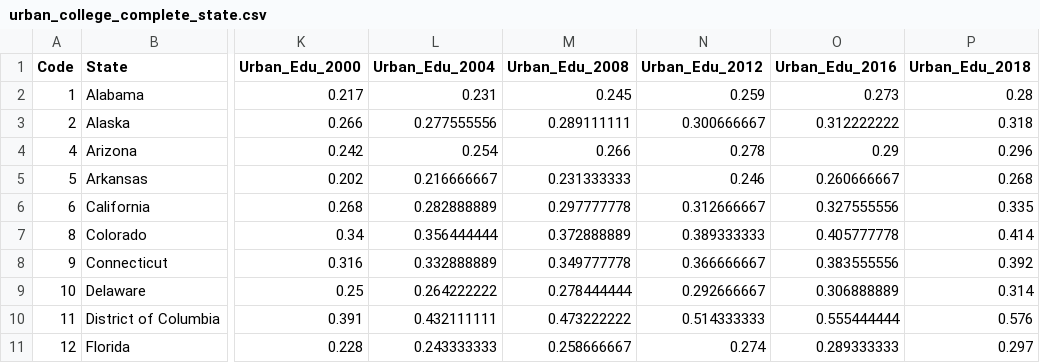
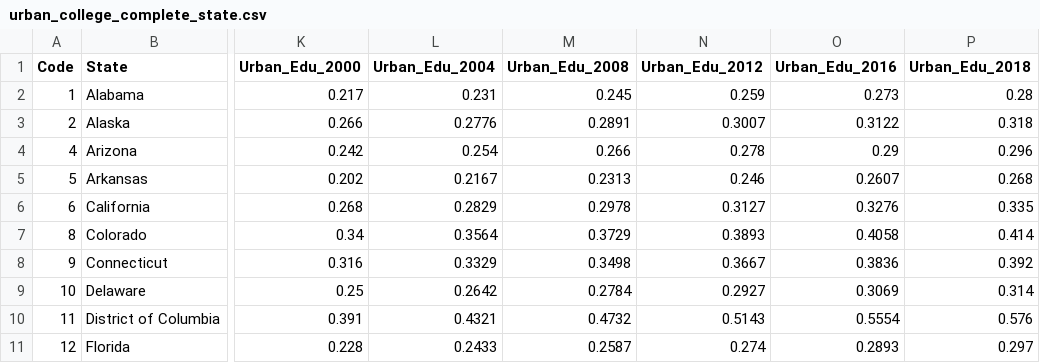
Before and after one commit to tristanherink13/Election_Prediction, a CSV file: Datasets/college_complete_rural_urban_data/urban_college_complete_state.csv, drawn as a sheet; only a part is shown, gaps mark what is left out; the diff covers the shown part only; the diff names each change by its address in the sheet, - before the commit and + after, or states it on an @@ line.

```diff
--- a/Datasets/college_complete_rural_urban_data/urban_college_complete_state.csv
+++ b/Datasets/college_complete_rural_urban_data/urban_college_complete_state.csv
-L3 (Urban_Edu_2004): 0.277555556
+L3 (Urban_Edu_2004): 0.2776
-M3 (Urban_Edu_2008): 0.289111111
+M3 (Urban_Edu_2008): 0.2891
-N3 (Urban_Edu_2012): 0.300666667
+N3 (Urban_Edu_2012): 0.3007
-O3 (Urban_Edu_2016): 0.312222222
+O3 (Urban_Edu_2016): 0.3122
-L5 (Urban_Edu_2004): 0.216666667
+L5 (Urban_Edu_2004): 0.2167
-M5 (Urban_Edu_2008): 0.231333333
+M5 (Urban_Edu_2008): 0.2313
-O5 (Urban_Edu_2016): 0.260666667
+O5 (Urban_Edu_2016): 0.2607
-L6 (Urban_Edu_2004): 0.282888889
+L6 (Urban_Edu_2004): 0.2829
-M6 (Urban_Edu_2008): 0.297777778
+M6 (Urban_Edu_2008): 0.2978
-N6 (Urban_Edu_2012): 0.312666667
+N6 (Urban_Edu_2012): 0.3127
-O6 (Urban_Edu_2016): 0.327555556
+O6 (Urban_Edu_2016): 0.3276
-L7 (Urban_Edu_2004): 0.356444444
+L7 (Urban_Edu_2004): 0.3564
-M7 (Urban_Edu_2008): 0.372888889
+M7 (Urban_Edu_2008): 0.3729
-N7 (Urban_Edu_2012): 0.389333333
+N7 (Urban_Edu_2012): 0.3893
-O7 (Urban_Edu_2016): 0.405777778
+O7 (Urban_Edu_2016): 0.4058
-L8 (Urban_Edu_2004): 0.332888889
+L8 (Urban_Edu_2004): 0.3329
-M8 (Urban_Edu_2008): 0.349777778
+M8 (Urban_Edu_2008): 0.3498
-N8 (Urban_Edu_2012): 0.366666667
+N8 (Urban_Edu_2012): 0.3667
-O8 (Urban_Edu_2016): 0.383555556
+O8 (Urban_Edu_2016): 0.3836
-L9 (Urban_Edu_2004): 0.264222222
+L9 (Urban_Edu_2004): 0.2642
-M9 (Urban_Edu_2008): 0.278444444
+M9 (Urban_Edu_2008): 0.2784
-N9 (Urban_Edu_2012): 0.292666667
+N9 (Urban_Edu_2012): 0.2927
-O9 (Urban_Edu_2016): 0.306888889
+O9 (Urban_Edu_2016): 0.3069
-L10 (Urban_Edu_2004): 0.432111111
+L10 (Urban_Edu_2004): 0.4321
-M10 (Urban_Edu_2008): 0.473222222
+M10 (Urban_Edu_2008): 0.4732
-N10 (Urban_Edu_2012): 0.514333333
+N10 (Urban_Edu_2012): 0.5143
-O10 (Urban_Edu_2016): 0.555444444
+O10 (Urban_Edu_2016): 0.5554
-L11 (Urban_Edu_2004): 0.243333333
+L11 (Urban_Edu_2004): 0.2433
-M11 (Urban_Edu_2008): 0.258666667
+M11 (Urban_Edu_2008): 0.2587
-O11 (Urban_Edu_2016): 0.289333333
+O11 (Urban_Edu_2016): 0.2893
```
Also changed, not shown: 137 edited cells elsewhere in this file, Datasets/college_complete_rural_urban_data/overall_college_complete_state.csv, Datasets/college_complete_rural_urban_data/rural_college_complete_state.csv.
